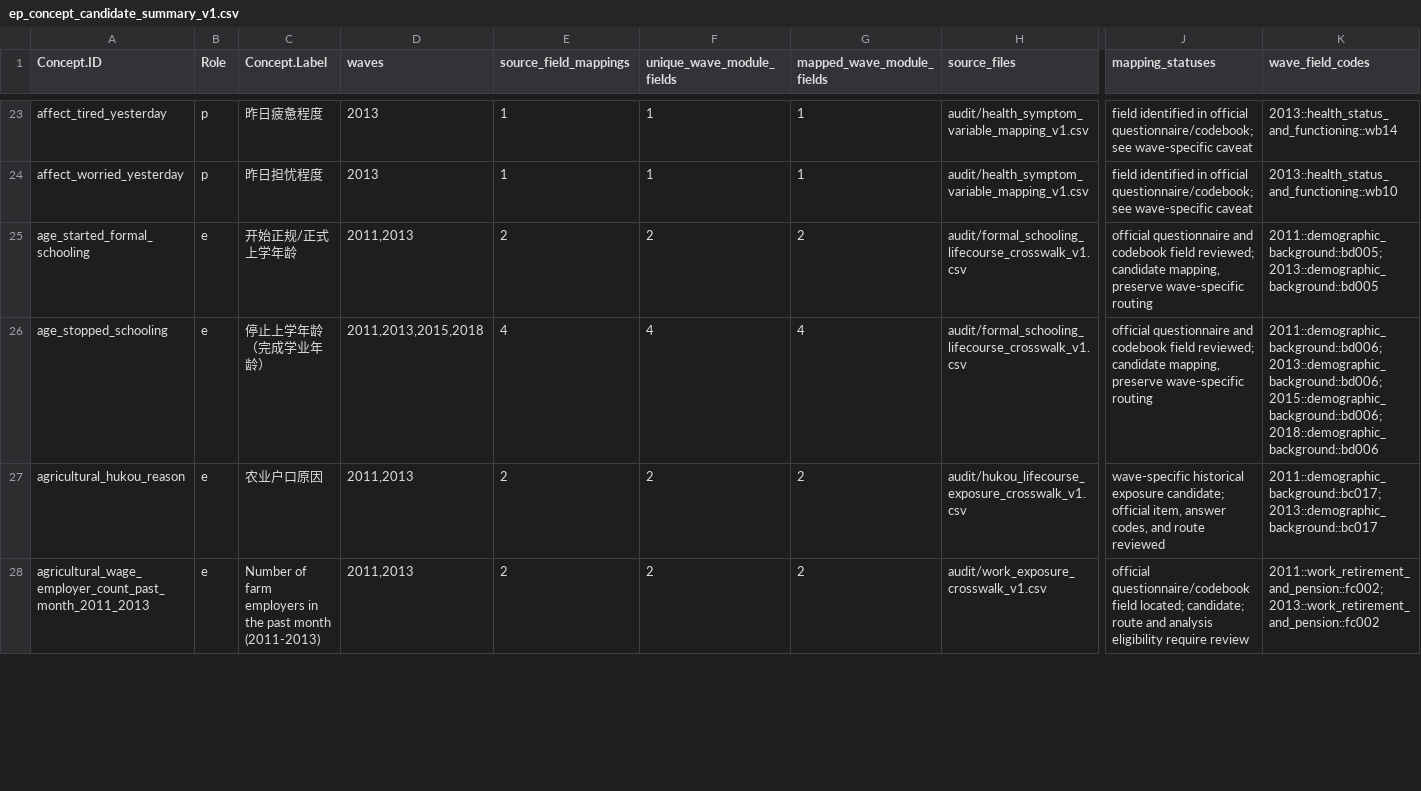
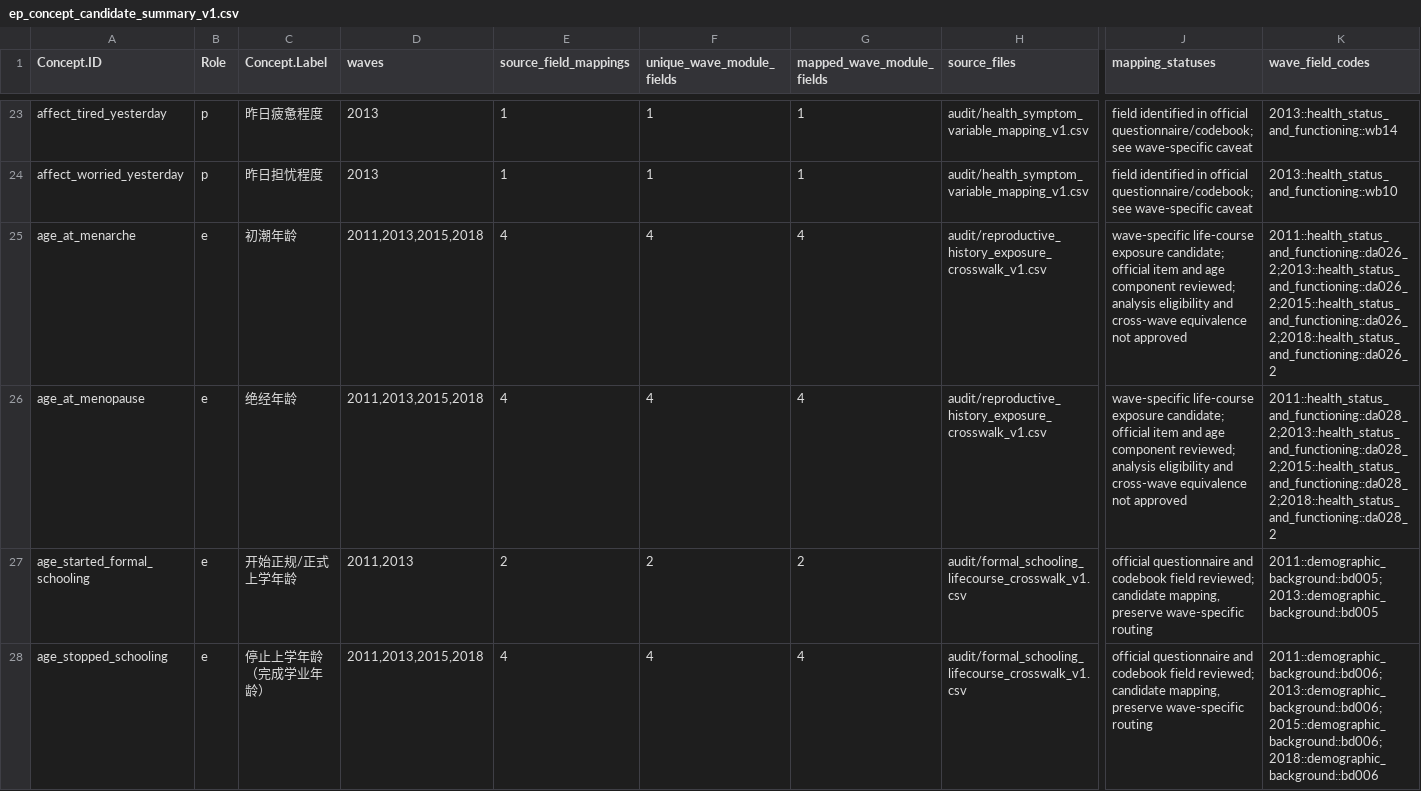
Before and after one commit to calebchu40-gif/charls-exwas-atlas, a CSV file: audit/ep_concept_candidate_summary_v1.csv, drawn as a sheet; only a part is shown, gaps mark what is left out; the shorter side is filled out with more unchanged rows; rows hold the shown columns only; the diff names each change by its address in the sheet, - before the commit and + after, or states it on an @@ line.

```diff
--- a/audit/ep_concept_candidate_summary_v1.csv
+++ b/audit/ep_concept_candidate_summary_v1.csv
+row 25: age_at_menarche | e | 初潮年龄 | 2011,2013,2015,2018 | 4 | 4 | 4 | audit/reproductive_history_exposure_crosswalk_v1.csv | wave-specific life-course exposure candidate; official item and age component reviewed; analysis eligibility and cross-wave equivalence not approved | 2011::health_status_and_functioning::da026_2;2013::health_status_and_functioning::da026_2;2015::health_status_and_functioning::da026_2;2018::health_status_and_functioning::da026_2
+row 26: age_at_menopause | e | 绝经年龄 | 2011,2013,2015,2018 | 4 | 4 | 4 | audit/reproductive_history_exposure_crosswalk_v1.csv | wave-specific life-course exposure candidate; official item and age component reviewed; analysis eligibility and cross-wave equivalence not approved | 2011::health_status_and_functioning::da028_2;2013::health_status_and_functioning::da028_2;2015::health_status_and_functioning::da028_2;2018::health_status_and_functioning::da028_2
```
Also changed, not shown: audit/candidate_concept_category_counts_v1.csv, audit/charls_atlas_candidate_domain_counts_v0.csv, 27 other files.
